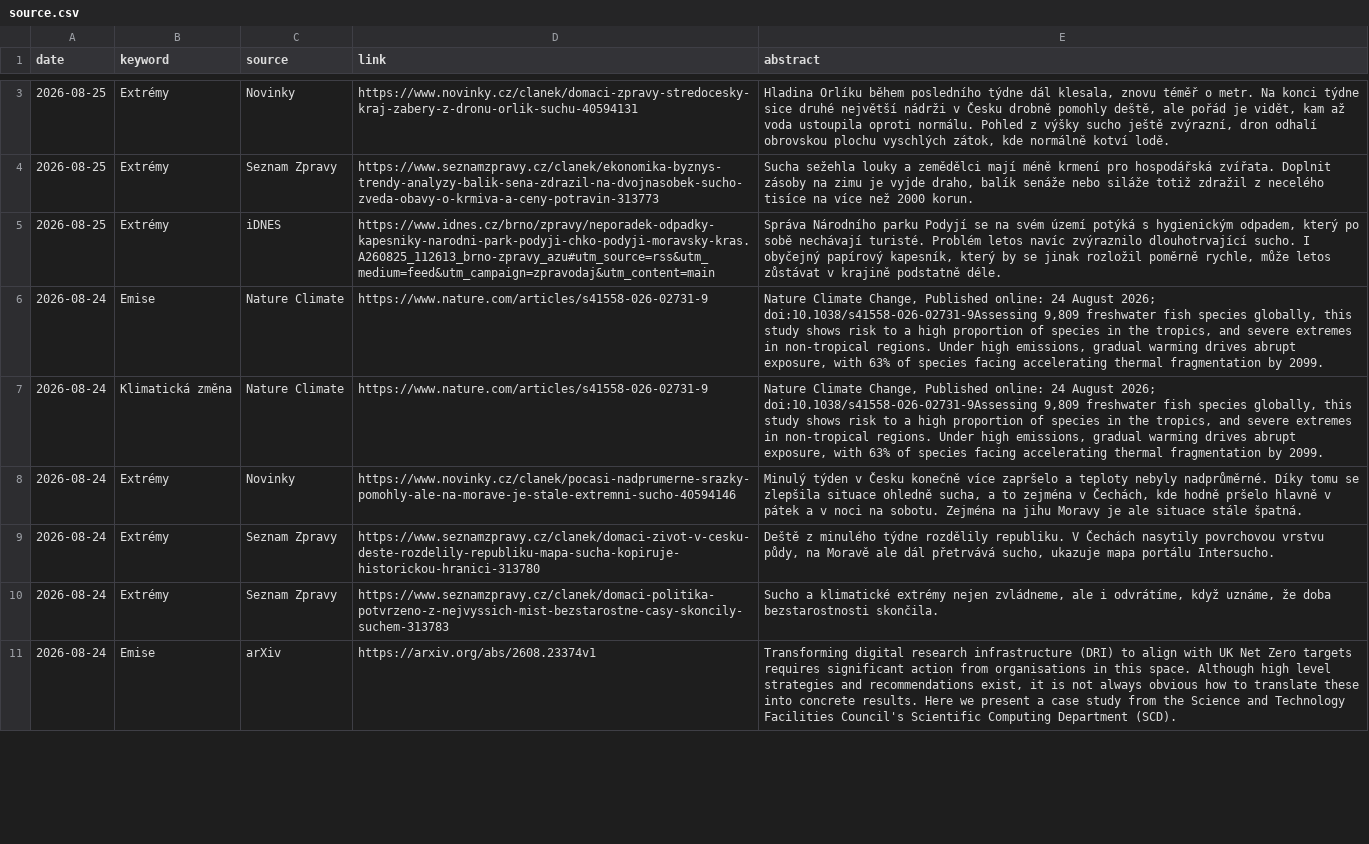
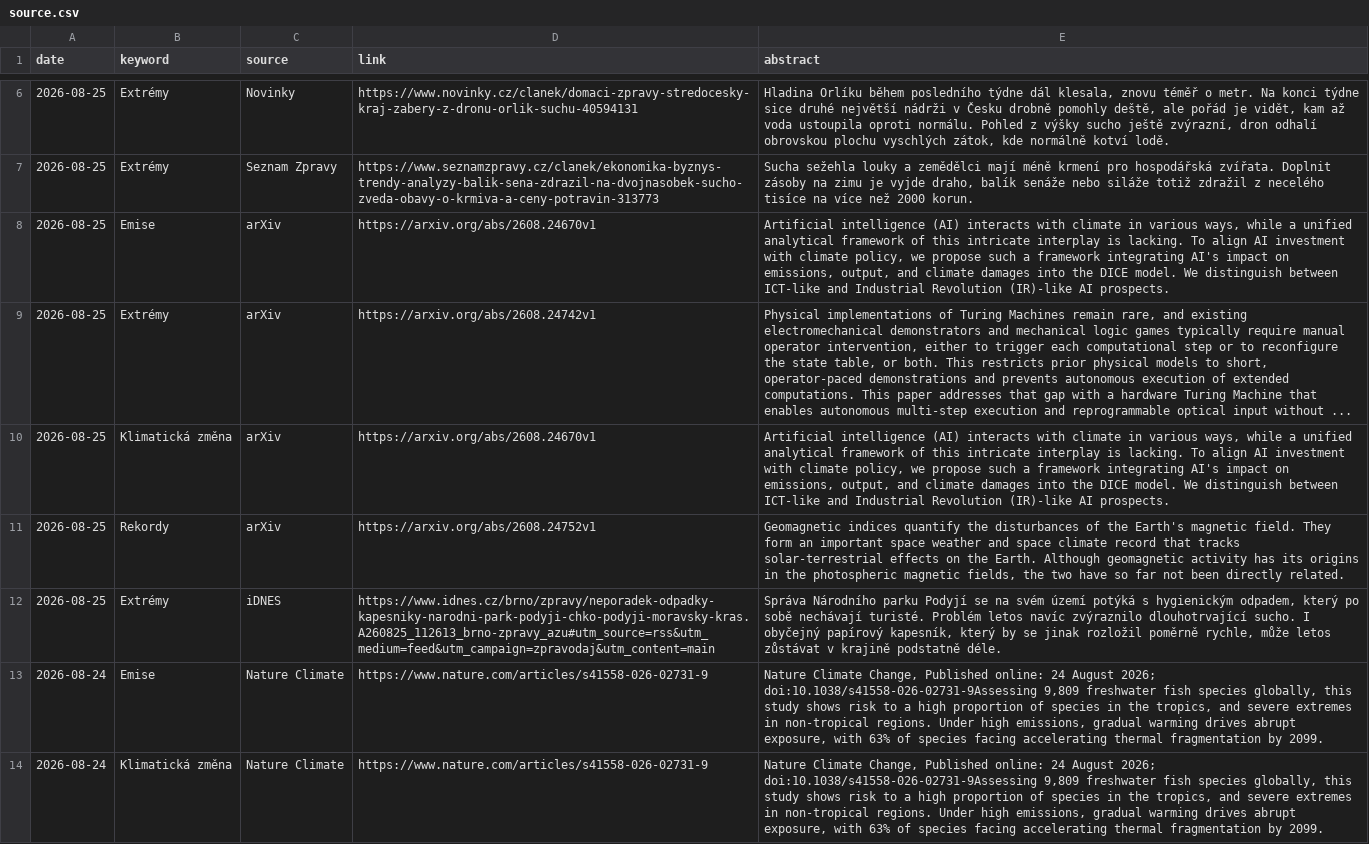
Before and after one commit to RadimTol/Source, a CSV file: source.csv, drawn as a sheet; only a part is shown, gaps mark what is left out; the shorter side is filled out with more unchanged rows; the diff covers the shown part only; the diff names each change by its address in the sheet, - before the commit and + after, or states it on an @@ line.

```diff
--- a/source.csv
+++ b/source.csv
+row 8: 2026-08-25 | Emise | arXiv | https://arxiv.org/abs/2608.24670v1 | Artificial intelligence (AI) interacts with climate in various ways, while a unified analytical framework of this intricate interplay is lacking. To align AI investment with climate policy, we propose such a framework integrating AI's impact on emissions, output, and climate damages into the DICE model. We distinguish between ICT-like and Industrial Revolution (IR)-like AI prospects.
+row 9: 2026-08-25 | Extrémy | arXiv | https://arxiv.org/abs/2608.24742v1 | Physical implementations of Turing Machines remain rare, and existing electromechanical demonstrators and mechanical logic games typically require manual operator intervention, either to trigger each computational step or to reconfigure the state table, or both. This restricts prior physical models to short, operator-paced demonstrations and prevents autonomous execution of extended computations. This paper addresses that gap with a hardware Turing Machine that enables autonomous multi-step execution and reprogrammable optical input without ...
+row 10: 2026-08-25 | Klimatická změna | arXiv | https://arxiv.org/abs/2608.24670v1 | Artificial intelligence (AI) interacts with climate in various ways, while a unified analytical framework of this intricate interplay is lacking. To align AI investment with climate policy, we propose such a framework integrating AI's impact on emissions, output, and climate damages into the DICE model. We distinguish between ICT-like and Industrial Revolution (IR)-like AI prospects.
+row 11: 2026-08-25 | Rekordy | arXiv | https://arxiv.org/abs/2608.24752v1 | Geomagnetic indices quantify the disturbances of the Earth's magnetic field. They form an important space weather and space climate record that tracks solar-terrestrial effects on the Earth. Although geomagnetic activity has its origins in the photospheric magnetic fields, the two have so far not been directly related.
```
Also changed, not shown: 3 added rows elsewhere in this file, 2 other files.
